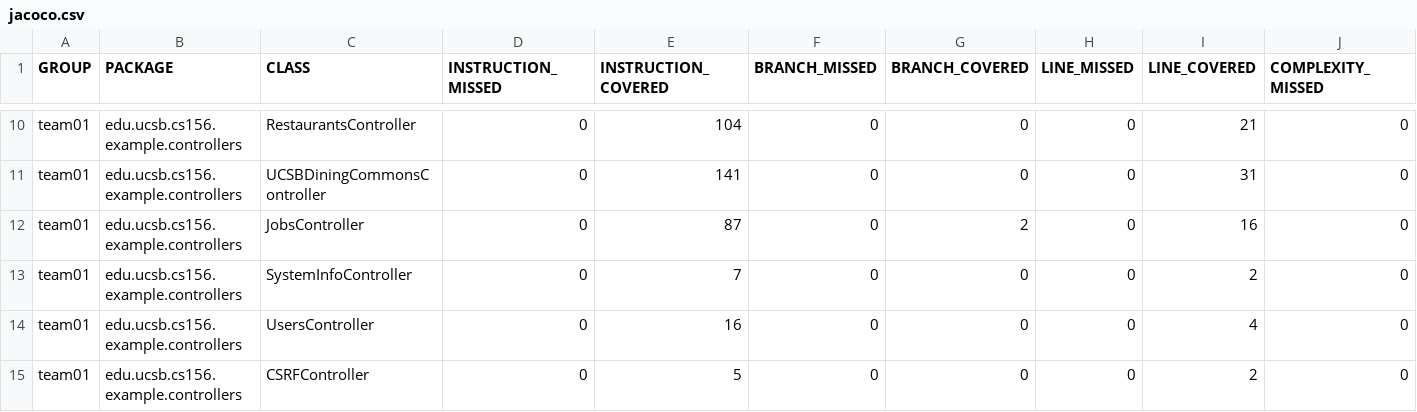
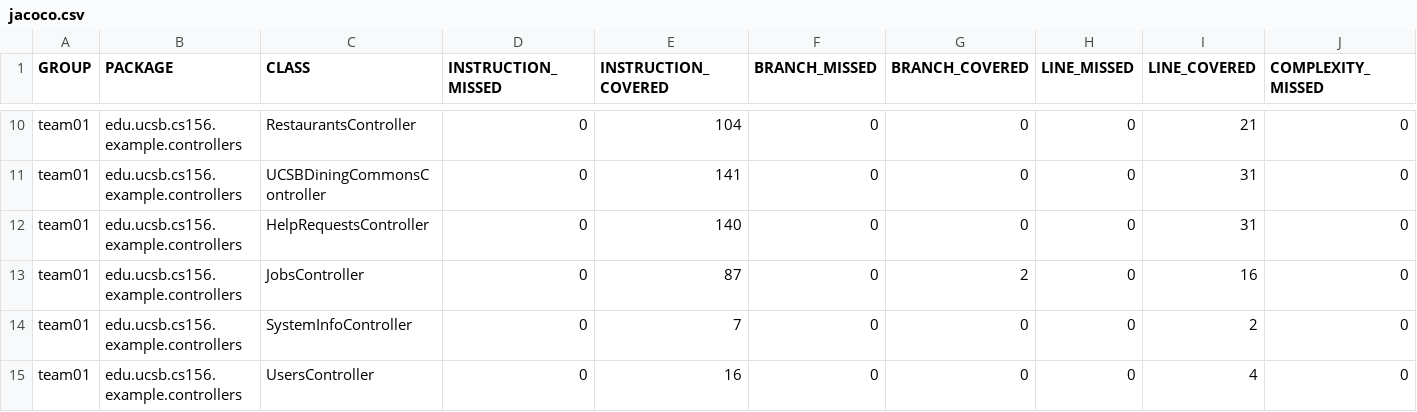
Before and after one commit to ucsb-cs156-s25/team02-s25-16, a CSV file: jacoco/jacoco.csv, drawn as a sheet; only a part is shown, gaps mark what is left out; the shorter side is filled out with more unchanged rows; rows hold the shown columns only; the diff names each change by its address in the sheet, - before the commit and + after, or states it on an @@ line.

Commit message:
Deploying to gh-pages from @ ucsb-cs156-s25/team02-s25-16@ff0143c8cc49edd9291d79534fd2e6d8f9f3f450 🚀

```diff
--- a/jacoco/jacoco.csv
+++ b/jacoco/jacoco.csv
+row 12: team01 | edu.ucsb.cs156.example.controllers | HelpRequestsController | 0 | 140 | 0 | 0 | 0 | 31 | 0
```
Also changed, not shown: 7 other files.
